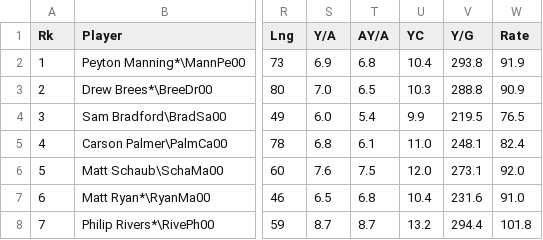
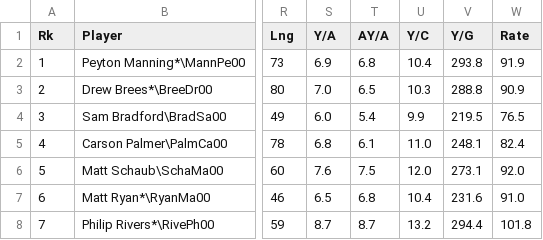
Before and after one commit to JackDeDobb/JackDeDobb.github.io, a CSV file: data/2010Passing.csv, drawn as a sheet; only a part is shown, gaps mark what is left out; the diff names each change by its address in the sheet, - before the commit and + after, or states it on an @@ line.

```diff
--- a/data/2010Passing.csv
+++ b/data/2010Passing.csv
-U1: YC
+U1: Y/C
```
Also changed, not shown: data/2011Passing.csv, data/2012Passing.csv, 8 other files.
